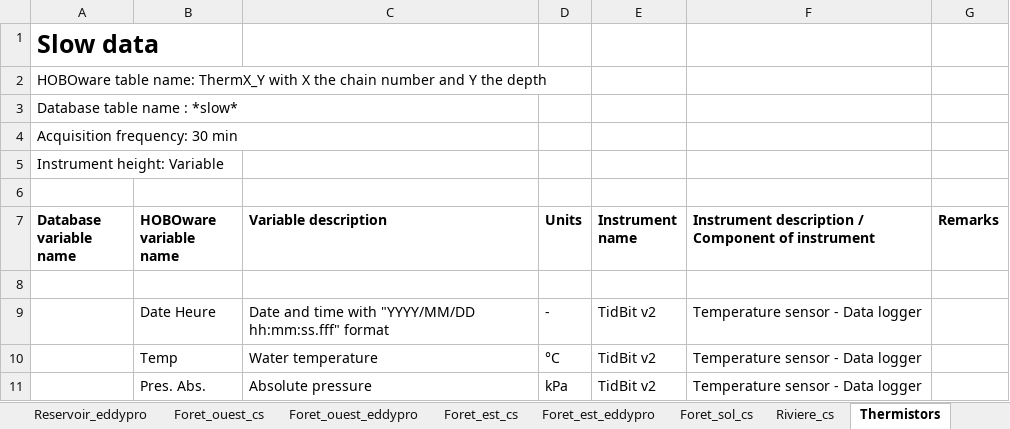
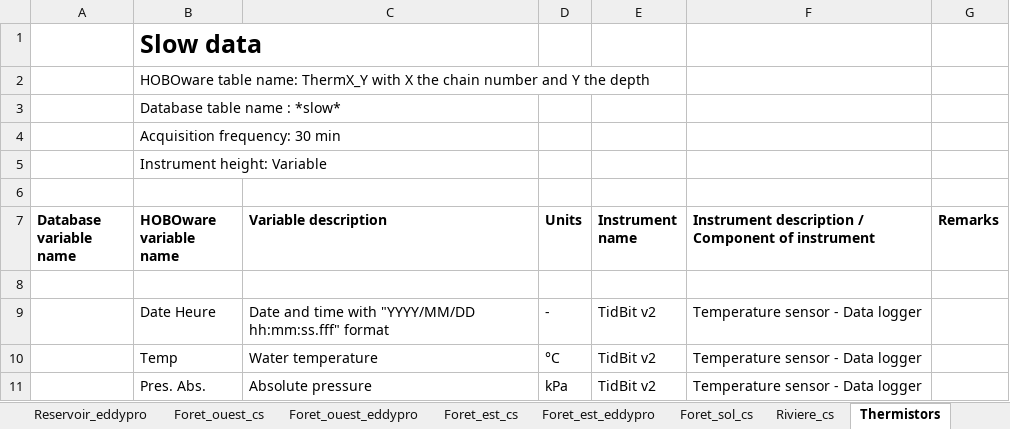
Before and after one commit to AntoineThiboult/Ro2_data_worflow, an Excel workbook: Resources/EmpreinteVariableDescription.xlsx, sheet Thermistors, drawn as a sheet; values as stored, in another font and other column widths than the file's, no borders; removed rows and columns are numbered as before the commit, all else as after; the diff names each change by its address in the sheet, - before the commit and + after, or states it on an @@ line.

```diff
--- a/Resources/EmpreinteVariableDescription.xlsx (sheet Thermistors)
+++ b/Resources/EmpreinteVariableDescription.xlsx (sheet Thermistors)
-row 1: Slow data
-row 2: HOBOware table name: ThermX_Y with X the chain number and Y the depth
-row 3: Database table name : *slow*
-row 4: Acquisition frequency: 30 min
-row 5: Instrument height: Variable
+row 1:  | Slow data
+row 2:  | HOBOware table name: ThermX_Y with X the chain number and Y the depth
+row 3:  | Database table name : *slow*
+row 4:  | Acquisition frequency: 30 min
+row 5:  | Instrument height: Variable
```
Also changed, not shown: sheet Foret_sol_cs, sheet Berge_cs, 4 other files.
